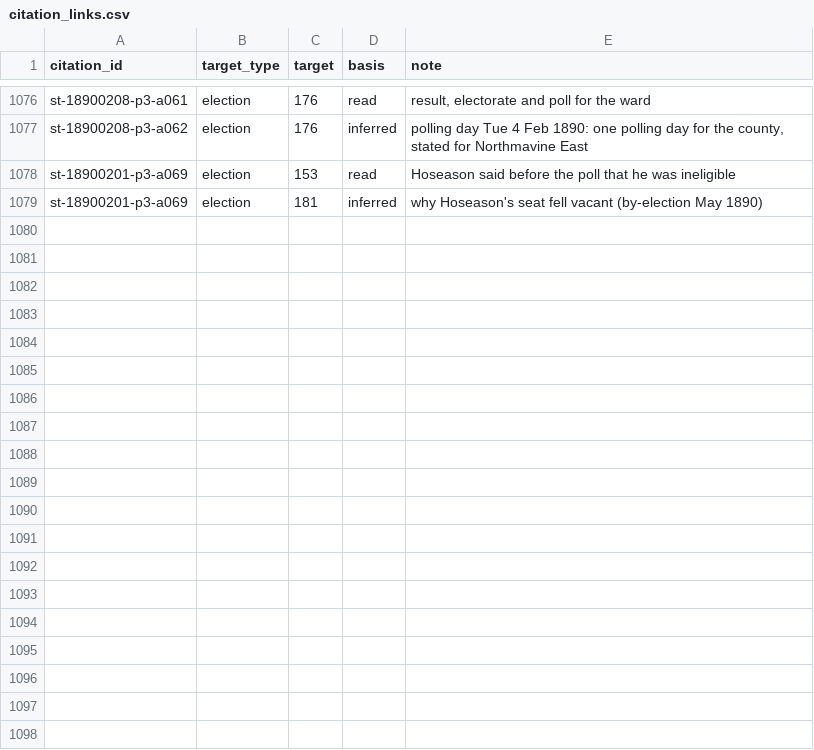
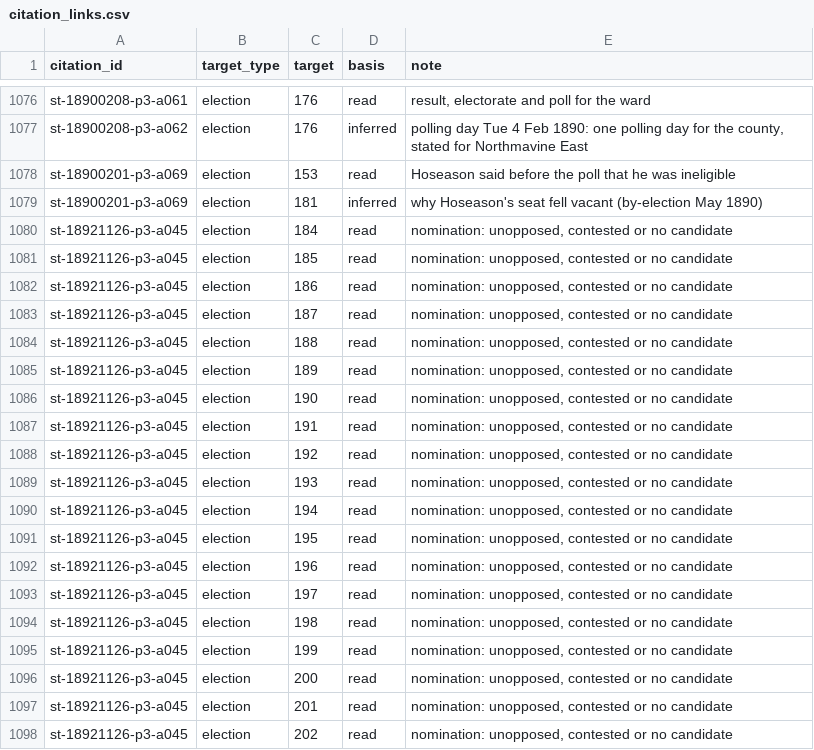
Before and after one commit to ShetlandJ/shetland-political-history, a CSV file: data/citation_links.csv, drawn as a sheet; only a part is shown, gaps mark what is left out; the diff covers the shown part only; the diff names each change by its address in the sheet, - before the commit and + after, or states it on an @@ line.

```diff
--- a/data/citation_links.csv
+++ b/data/citation_links.csv
+row 1080: st-18921126-p3-a045 | election | 184 | read | nomination: unopposed, contested or no candidate
+row 1081: st-18921126-p3-a045 | election | 185 | read | nomination: unopposed, contested or no candidate
+row 1082: st-18921126-p3-a045 | election | 186 | read | nomination: unopposed, contested or no candidate
+row 1083: st-18921126-p3-a045 | election | 187 | read | nomination: unopposed, contested or no candidate
+row 1084: st-18921126-p3-a045 | election | 188 | read | nomination: unopposed, contested or no candidate
+row 1085: st-18921126-p3-a045 | election | 189 | read | nomination: unopposed, contested or no candidate
+row 1086: st-18921126-p3-a045 | election | 190 | read | nomination: unopposed, contested or no candidate
+row 1087: st-18921126-p3-a045 | election | 191 | read | nomination: unopposed, contested or no candidate
+row 1088: st-18921126-p3-a045 | election | 192 | read | nomination: unopposed, contested or no candidate
+row 1089: st-18921126-p3-a045 | election | 193 | read | nomination: unopposed, contested or no candidate
+row 1090: st-18921126-p3-a045 | election | 194 | read | nomination: unopposed, contested or no candidate
+row 1091: st-18921126-p3-a045 | election | 195 | read | nomination: unopposed, contested or no candidate
+row 1092: st-18921126-p3-a045 | election | 196 | read | nomination: unopposed, contested or no candidate
+row 1093: st-18921126-p3-a045 | election | 197 | read | nomination: unopposed, contested or no candidate
+row 1094: st-18921126-p3-a045 | election | 198 | read | nomination: unopposed, contested or no candidate
+row 1095: st-18921126-p3-a045 | election | 199 | read | nomination: unopposed, contested or no candidate
+row 1096: st-18921126-p3-a045 | election | 200 | read | nomination: unopposed, contested or no candidate
+row 1097: st-18921126-p3-a045 | election | 201 | read | nomination: unopposed, contested or no candidate
+row 1098: st-18921126-p3-a045 | election | 202 | read | nomination: unopposed, contested or no candidate
```
Also changed, not shown: 16 added rows elsewhere in this file, data/citations.csv, 2 other files.
